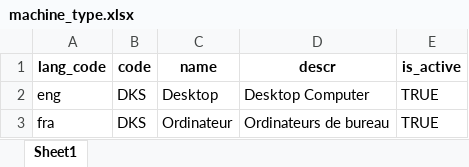
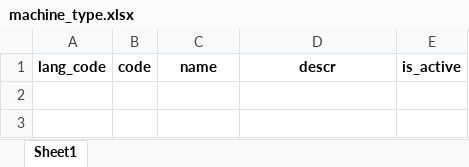
Before and after one commit to mosip/mosip-infra, an Excel workbook: deployment/v3/mosip/kernel/masterdata/upload/xlsx/machine_type.xlsx, sheet Sheet1, drawn as a sheet; values as stored, in another font and other column widths than the file's, no borders; the diff names each change by its address in the sheet, - before the commit and + after, or states it on an @@ line.

```diff
--- a/deployment/v3/mosip/kernel/masterdata/upload/xlsx/machine_type.xlsx (sheet Sheet1)
+++ b/deployment/v3/mosip/kernel/masterdata/upload/xlsx/machine_type.xlsx (sheet Sheet1)
-row 2: eng | DKS | Desktop | Desktop Computer | TRUE
-row 3: fra | DKS | Ordinateur | Ordinateurs de bureau | TRUE
```
Also changed, not shown: deployment/v3/mosip/kernel/masterdata/upload/xlsx/machine_master.xlsx, deployment/v3/mosip/kernel/masterdata/upload/xlsx/machine_master_h.xlsx, 1 other file.
